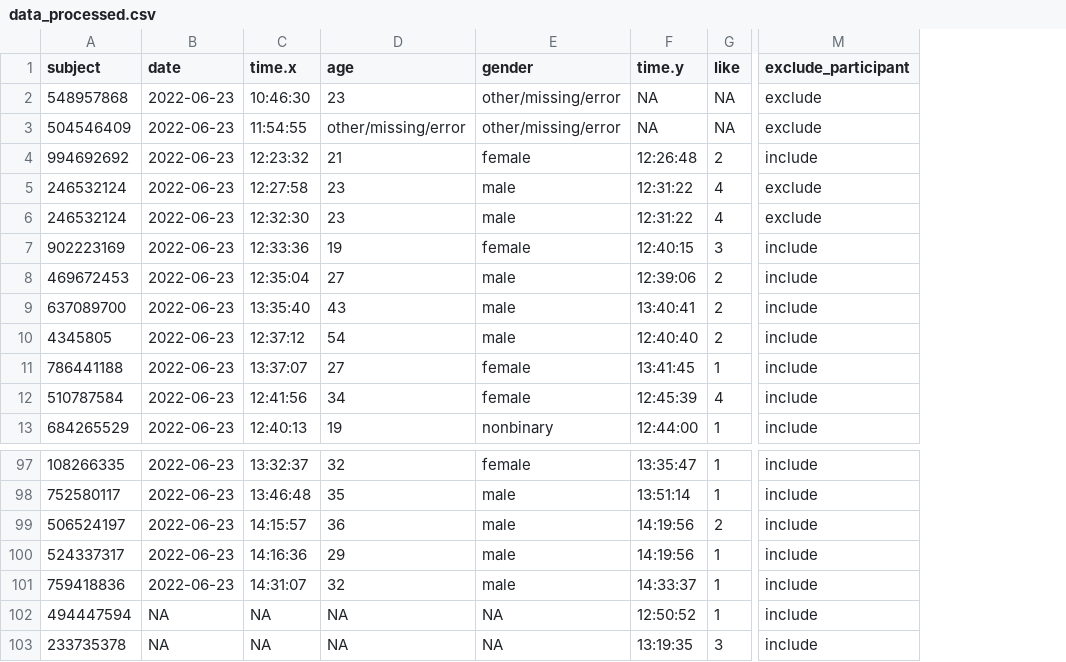
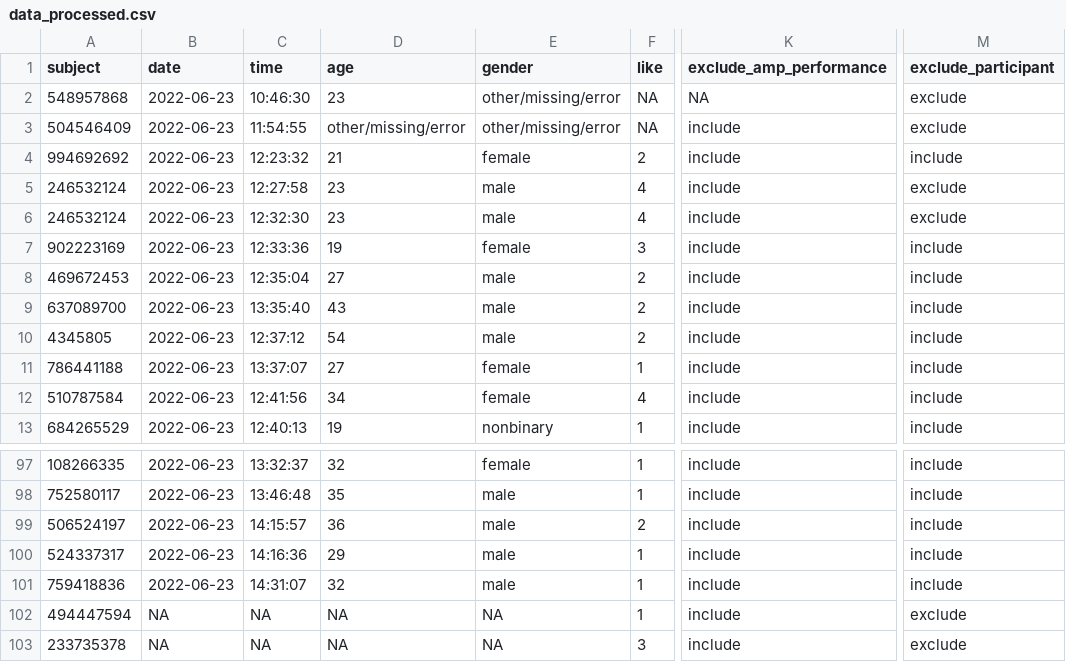
Before and after one commit to viviwidmer/data-wrangling-and-visualization-course, a CSV file: data/AMP study/processed/data_processed.csv, drawn as a sheet; only a part is shown, gaps mark what is left out; removed rows and columns are numbered as before the commit, all else as after; the diff names each change by its address in the sheet, - before the commit and + after, or states it on an @@ line.

Commit message:
updated data processing and data_procesed.csv

```diff
--- a/data/AMP study/processed/data_processed.csv
+++ b/data/AMP study/processed/data_processed.csv
-column F (time.y), rows 2-13: NA | NA | 12:26:48 | 12:31:22 | 12:31:22 | 12:40:15 | 12:39:06 | 13:40:41 | 12:40:40 | 13:41:45 | 12:45:39 | 12:44:00; rows 97-103: 13:35:47 | 13:51:14 | 14:19:56 | 14:19:56 | 14:33:37 | 12:50:52 | 13:19:35
+column K (exclude_amp_performance), rows 2-13: NA | include | include | include | include | include | include | include | include | include | include | include; rows 97-103: all include
-C1: time.x
+C1: time
-M102:M103 (exclude_participant): include
+M102:M103 (exclude_participant): exclude
```
Also changed, not shown: 2 other files.
